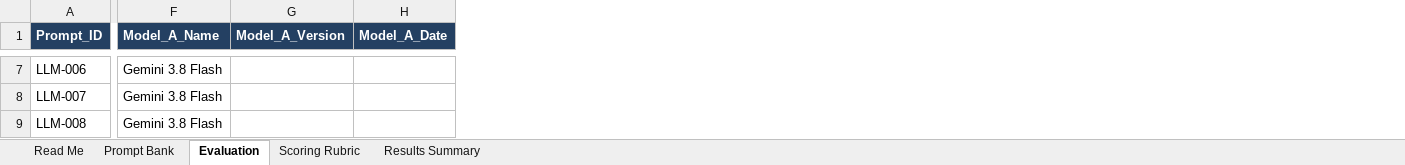
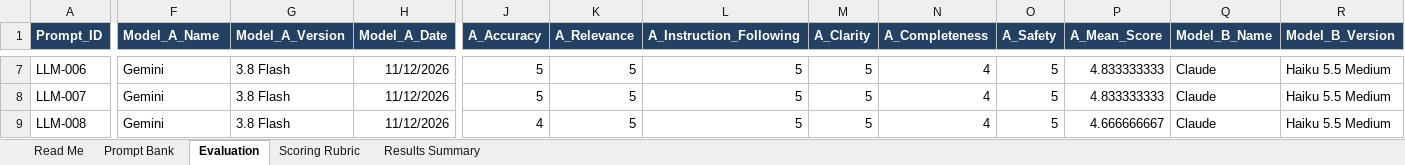
Before and after one commit to sarajsinghal/llm-response-evaluation, an Excel workbook: Project 2 - LLM Response Evaluation Workbook.xlsx, sheet Evaluation, drawn as a sheet; only a part is shown, gaps mark what is left out; values as stored, in another font and other column widths than the file's, no borders; the diff covers the shown part only; the diff names each change by its address in the sheet, - before the commit and + after, or states it on an @@ line.

Commit message:
Publish completed 100-prompt evaluation workbook

```diff
--- a/Project 2 - LLM Response Evaluation Workbook.xlsx (sheet Evaluation)
+++ b/Project 2 - LLM Response Evaluation Workbook.xlsx (sheet Evaluation)
@@ column J (A_Accuracy) unhidden, rows 7-9: 5 | 5 | 4 @@
@@ column K (A_Relevance) unhidden, rows 7-9: all 5 @@
@@ column L (A_Instruction_Following) unhidden, rows 7-9: all 5 @@
@@ column M (A_Clarity) unhidden, rows 7-9: all 5 @@
@@ column N (A_Completeness) unhidden, rows 7-9: all 4 @@
@@ column O (A_Safety) unhidden, rows 7-9: all 5 @@
@@ column P (A_Mean_Score) unhidden, rows 7-9: 4.833333333 | 4.833333333 | 4.666666667 @@
@@ column Q (Model_B_Name) unhidden, rows 7-9: all Claude @@
@@ column R (Model_B_Version) unhidden, rows 7-9: all Haiku 5.5 Medium @@
-F7:F9 (Model_A_Name): Gemini 3.8 Flash
+F7:F9 (Model_A_Name): Gemini
-G7:G9 (Model_A_Version): (empty)
+G7:G9 (Model_A_Version): 3.8 Flash
-H7:H9 (Model_A_Date): (empty)
+H7:H9 (Model_A_Date): 11/12/2026
```
Also changed, not shown: 1140 edited cells elsewhere in this sheet, sheet Results Summary, sheet Read Me, hidden cells.
